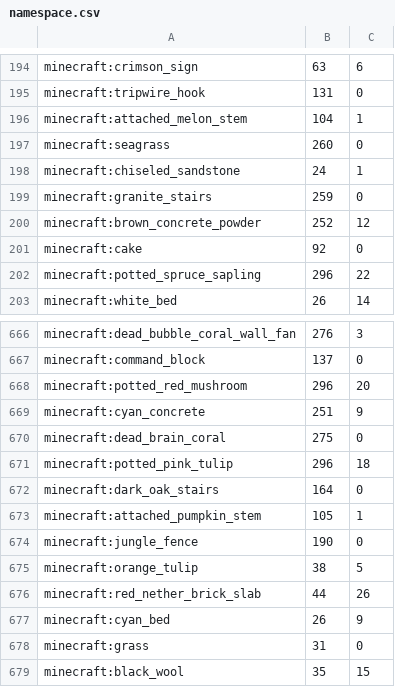
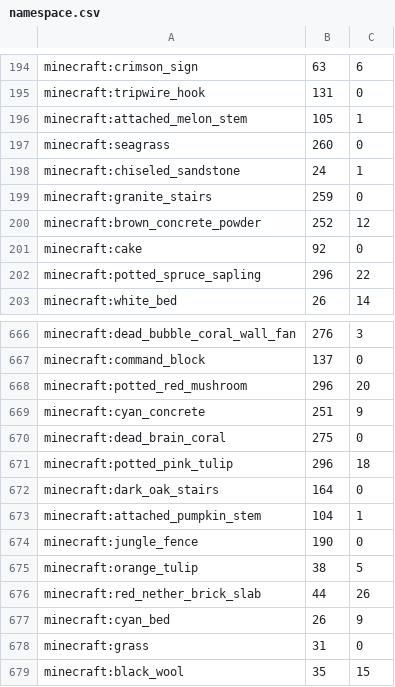
Before and after one commit to TakenouchiTR/Himeji, a CSV file: Himeji/src/Resources/namespace.csv, drawn as a sheet; only a part is shown, gaps mark what is left out.

```diff
--- a/Himeji/src/Resources/namespace.csv
+++ b/Himeji/src/Resources/namespace.csv
@@ -195,3 +195,3 @@ minecraft:crimson_sign,63,6
 minecraft:tripwire_hook,131,0
-minecraft:attached_melon_stem,104,1
+minecraft:attached_melon_stem,105,1
 minecraft:seagrass,260,0
@@ -672,3 +672,3 @@ minecraft:potted_pink_tulip,296,18
 minecraft:dark_oak_stairs,164,0
-minecraft:attached_pumpkin_stem,105,1
+minecraft:attached_pumpkin_stem,104,1
 minecraft:jungle_fence,190,0
```
Also changed, not shown: Himeji/src/Resources/invis.csv, 5 other files.
